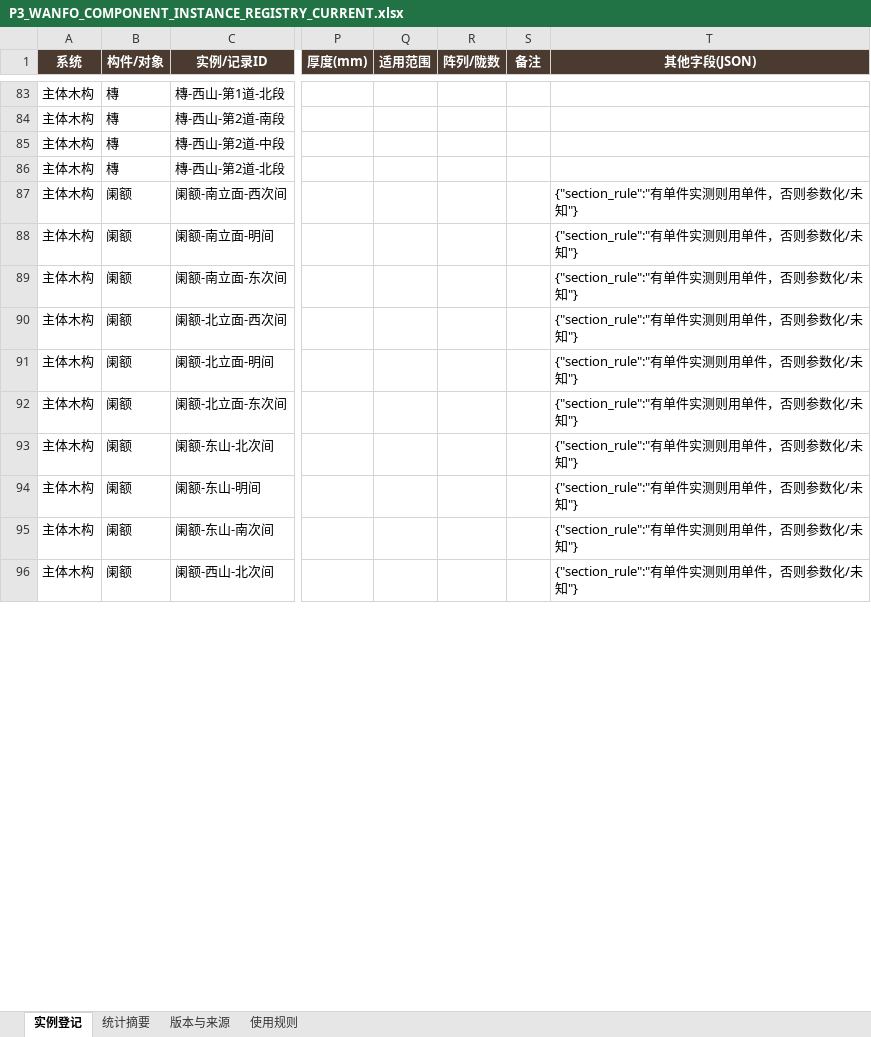
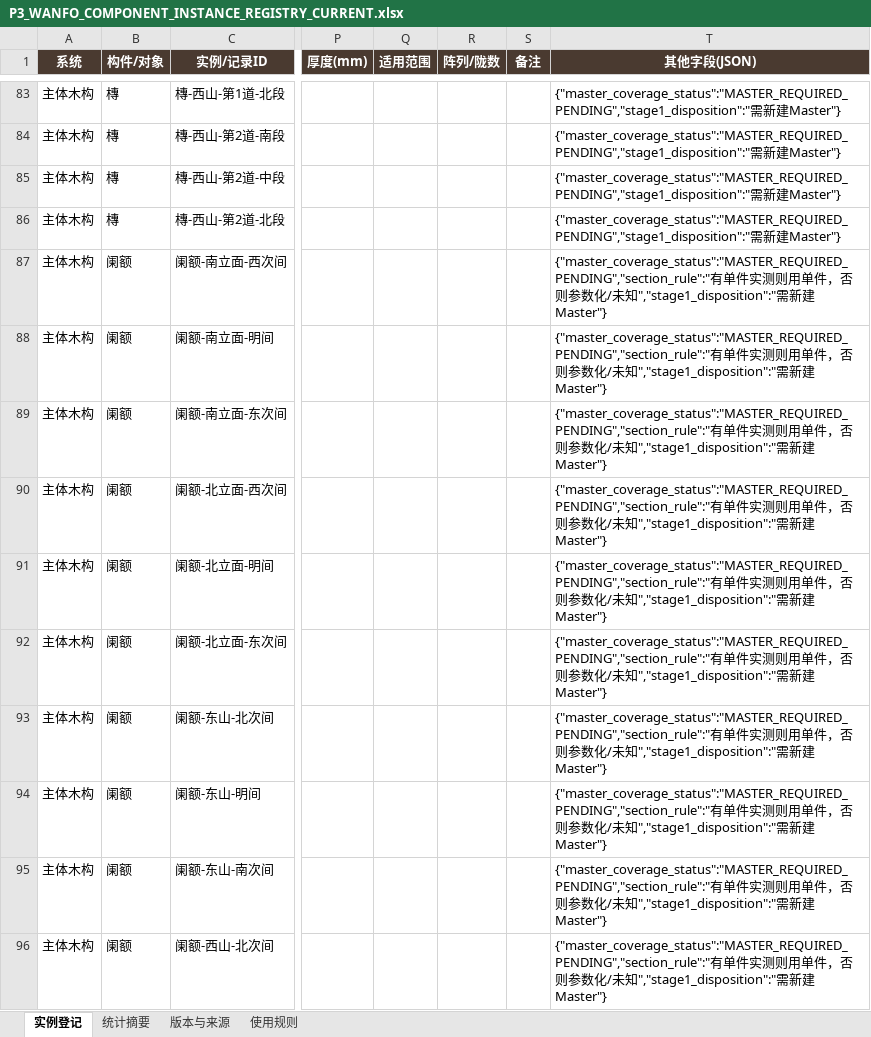
Before and after one commit to wp5rrp7b2v-droid/arch3d-reconstruction, an Excel workbook: docs/evidence/zhenguo_wanfo/derived/P3_WANFO_COMPONENT_INSTANCE_REGISTRY_CURRENT.xlsx, sheet 实例登记, drawn as a sheet; only a part is shown, gaps mark what is left out; values as stored, in another font and other column widths than the file's, no borders; table styles not drawn; the diff covers the shown part only; the diff names each change by its address in the sheet, - before the commit and + after, or states it on an @@ line.

```diff
--- a/docs/evidence/zhenguo_wanfo/derived/P3_WANFO_COMPONENT_INSTANCE_REGISTRY_CURRENT.xlsx (sheet 实例登记)
+++ b/docs/evidence/zhenguo_wanfo/derived/P3_WANFO_COMPONENT_INSTANCE_REGISTRY_CURRENT.xlsx (sheet 实例登记)
-T83:T86 (其他字段(JSON)): (empty)
+T83:T86 (其他字段(JSON)): {"master_coverage_status":"MASTER_REQUIRED_PENDING","stage1_disposition":"需新建Master"}
-T87:T96 (其他字段(JSON)): {"section_rule":"有单件实测则用单件，否则参数化/未知"}
+T87:T96 (其他字段(JSON)): {"master_coverage_status":"MASTER_REQUIRED_PENDING","section_rule":"有单件实测则用单件，否则参数化/未知","stage1_disposition":"需新建Master"}
```
Also changed, not shown: 491 edited cells elsewhere in this sheet, sheet 版本与来源, docs/evidence/zhenguo_wanfo/derived/P3_WANFO_COMPONENT_INSTANCE_REGISTRY_V008.xlsx, 1 other file.
